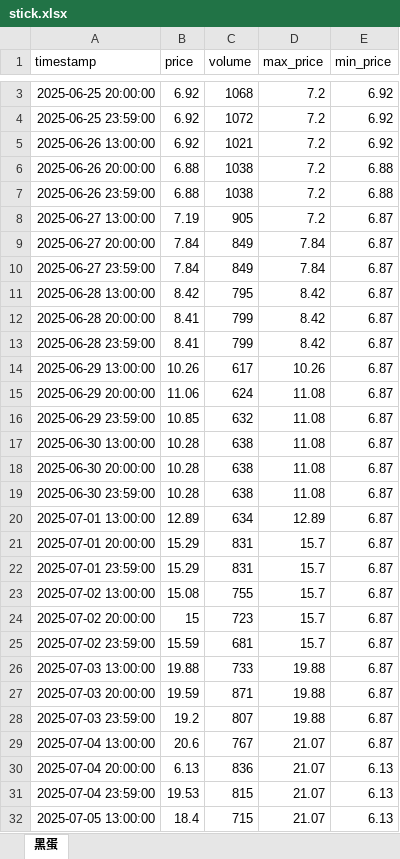
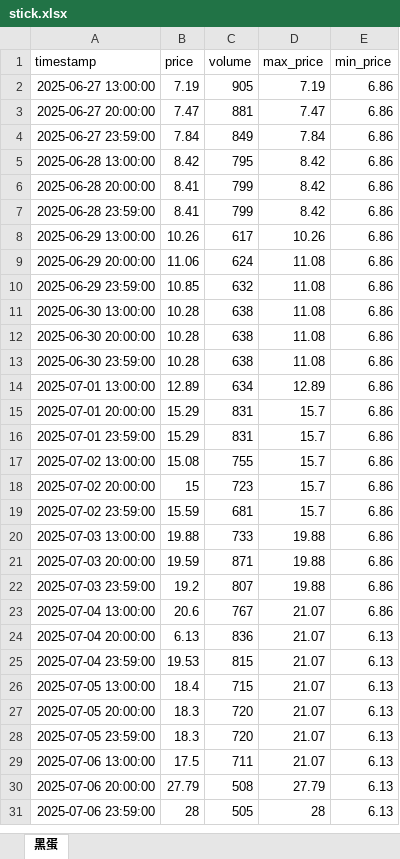
Before and after one commit to tolihi/cs2_autotrade, an Excel workbook: stick.xlsx, sheet 黑蛋, drawn as a sheet; only a part is shown, gaps mark what is left out; the shorter side is filled out with more unchanged rows; values as stored, in another font and other column widths than the file's, no borders; removed rows and columns are numbered as before the commit, all else as after; the diff covers the shown part only; the diff names each change by its address in the sheet, - before the commit and + after, or states it on an @@ line.

```diff
--- a/stick.xlsx (sheet 黑蛋)
+++ b/stick.xlsx (sheet 黑蛋)
-row 3: 2025-06-25 20:00:00 | 6.92 | 1068 | 7.2 | 6.92
-row 4: 2025-06-25 23:59:00 | 6.92 | 1072 | 7.2 | 6.92
-row 5: 2025-06-26 13:00:00 | 6.92 | 1021 | 7.2 | 6.92
-row 6: 2025-06-26 20:00:00 | 6.88 | 1038 | 7.2 | 6.88
-row 7: 2025-06-26 23:59:00 | 6.88 | 1038 | 7.2 | 6.88
-D2 (max_price): 7.2
+D2 (max_price): 7.19
-E2:E23 (min_price): 6.87
+E2:E23 (min_price): 6.86
-B3 (price): 7.84
+B3 (price): 7.47
-C3 (volume): 849
+C3 (volume): 881
-D3 (max_price): 7.84
+D3 (max_price): 7.47
```
Also changed, not shown: 5 added rows, 1 removed row and 4 edited cells elsewhere in this sheet, gun.xlsx, purchase_decisions.xlsx, 5 other files.
